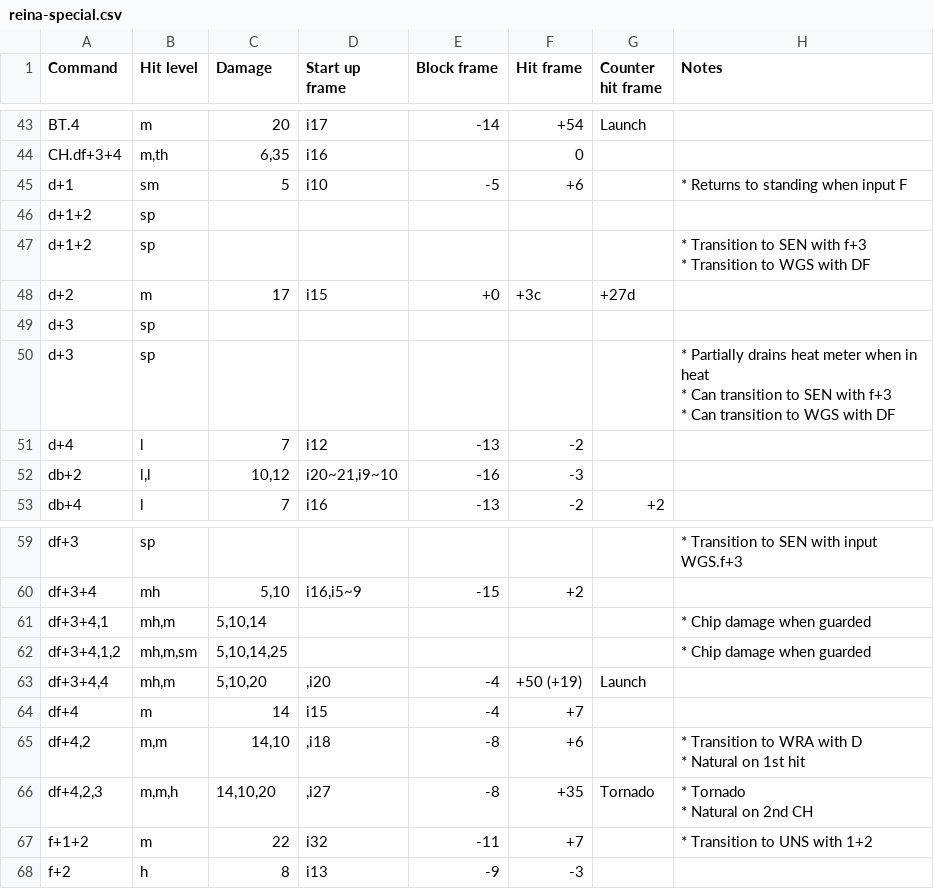
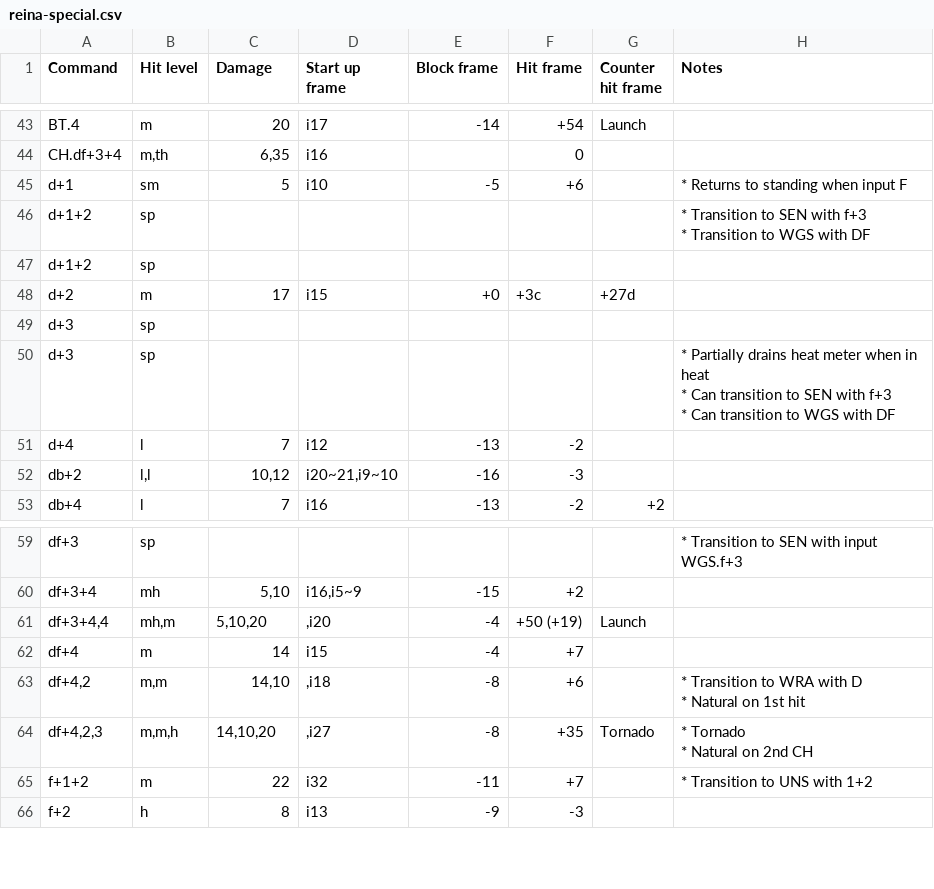
Before and after one commit to pbruvoll/tekkendocs, a CSV file: data/wavuConvertedCsv/reina/reina-special.csv, drawn as a sheet; only a part is shown, gaps mark what is left out.

```diff
--- a/data/wavuConvertedCsv/reina/reina-special.csv
+++ b/data/wavuConvertedCsv/reina/reina-special.csv
@@ -88,8 +88,8 @@ d+1;sm;5;i10;-5;+6;;"
 "
+d+1+2;sp;;;;;;"
+* Transition to SEN with f+3
+* Transition to WGS with DF
+"
 d+1+2;sp;;;;;;"
 "
-d+1+2;sp;;;;;;"
-* Transition to SEN with f+3
-* Transition to WGS with DF
-"
 d+2;m;17;i15;+0;+3c;+27d;
@@ -123,8 +123,2 @@ df+3;sp;;;;;;"
 df+3+4;mh;5,10;i16,i5~9;-15;+2;;
-df+3+4,1;mh,m;5,10,14;;;;;"
-* Chip damage when guarded
-"
-df+3+4,1,2;mh,m,sm;5,10,14,25;;;;;"
-* Chip damage when guarded
-"
 df+3+4,4;mh,m;5,10,20;,i20;-4;+50 (+19);Launch;
```
Also changed, not shown: data/wavuConvertedCsv/asuka/asuka-special.csv, data/wavuConvertedCsv/jin/jin-special.csv, 15 other files.
